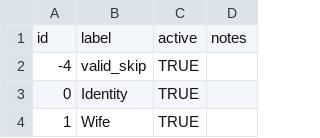
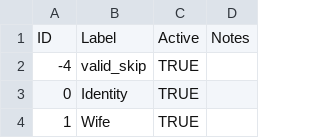
Before and after one commit to nlsy-links/nlsy-links-determination-2017, a CSV file: data-public/metadata/tables-97/LURoster.csv, drawn as a sheet; only a part is shown; removed rows and columns are numbered as before the commit, all else as after; the diff names each change by its address in the sheet, - before the commit and + after, or states it on an @@ line.

```diff
--- a/data-public/metadata/tables-97/LURoster.csv
+++ b/data-public/metadata/tables-97/LURoster.csv
-row 1: id | label | active | notes
+row 1: ID | Label | Active | Notes
```
Also changed, not shown: data-public/metadata/tables-79/_mapping.csv, data-public/metadata/tables-97/_mapping.csv, 6 other files.
